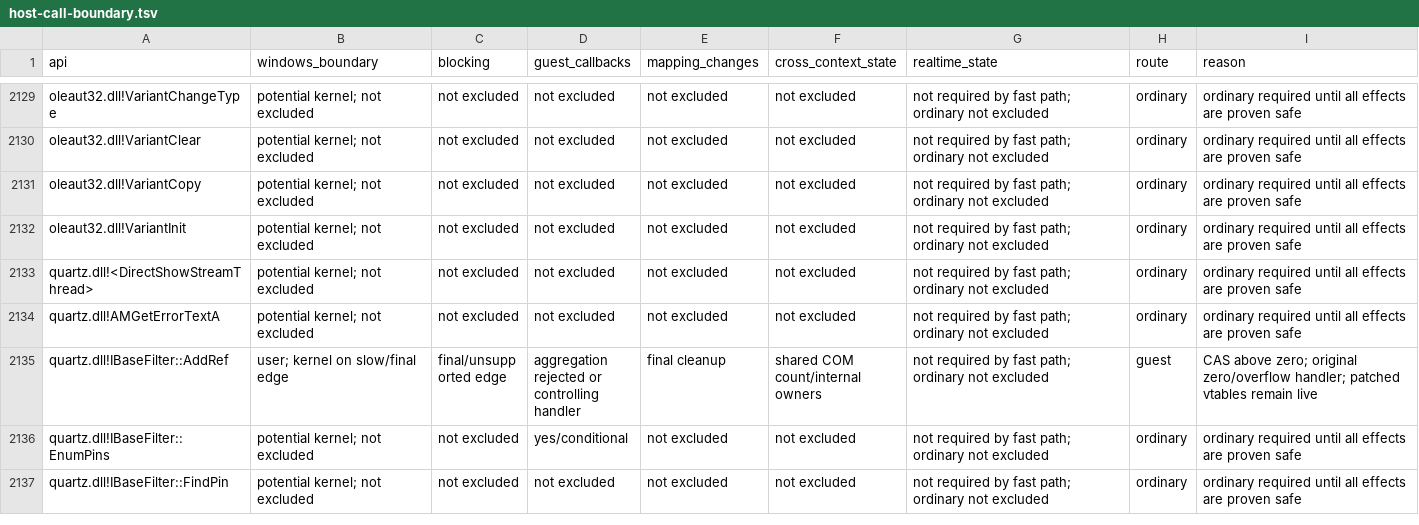
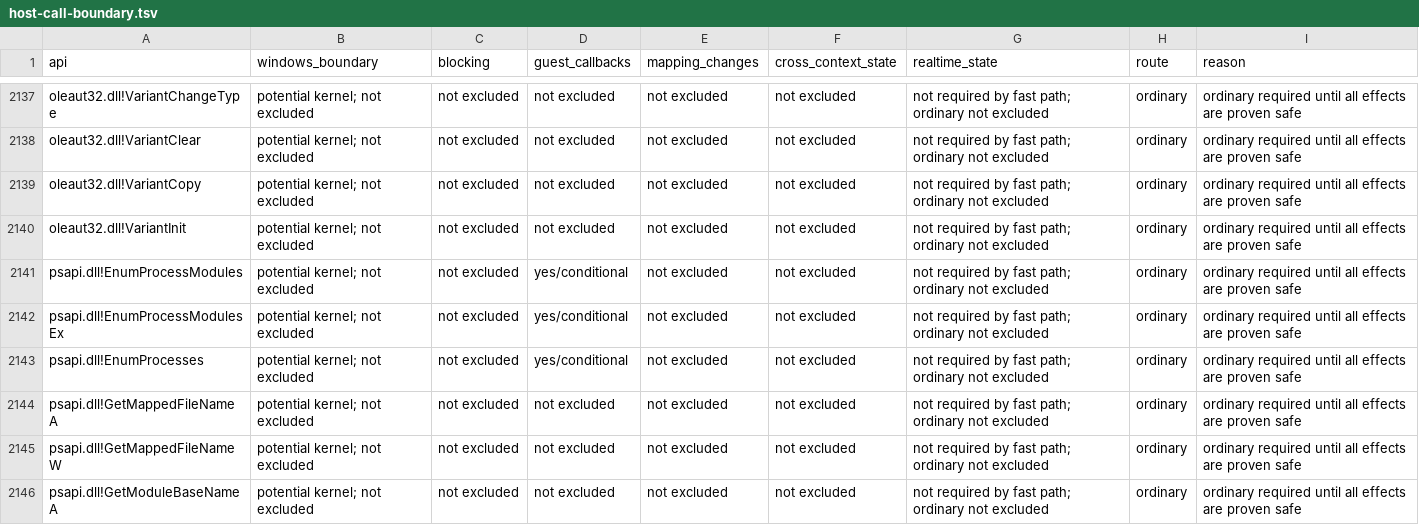
Before and after one commit to hitode-project/hitode, a TSV file: docs/host-call-boundary.tsv, drawn as a sheet; only a part is shown, gaps mark what is left out; the shorter side is filled out with more unchanged rows; the diff covers the shown part only; the diff names each change by its address in the sheet, - before the commit and + after, or states it on an @@ line.

Commit message:
feat(win32): query guest process and module owners through PSAPI
Implement process enumeration, module information and base names, NT process image names and mapped file names, with shared K32 aliases. Reuse existing module enumeration and filename handlers and enforce process query/VM-read rights before their local fast paths.

Retain normalized file names in the existing section owner so mapped-file queries survive closing file and section handles. Share the existing DOS device mapping with QueryDosDevice rather than inventing a second volume identity. PSAPI reads published LDR names even after cwd changes and never enumerates host processes.

Follow Microsoft PSAPI documented A/W sizes, copied-byte process enumeration counts, truncated basename/mapped-name return values and insufficient-buffer behavior. For addresses with no mapped-file owner choose ERROR_FILE_INVALID; unowned/unloaded module handles return ERROR_MOD_NOT_FOUND. Both choices preserve outputs rather than inventing module data. Authored tests cover aliases, rights, Unicode, truncation and retained views on interpreter, JIT and Unicorn. All 908 adv-win32 tests and scoped Clippy pass.

```diff
--- a/docs/host-call-boundary.tsv
+++ b/docs/host-call-boundary.tsv
+row 2141: psapi.dll!EnumProcessModules | potential kernel; not excluded | not excluded | yes/conditional | not excluded | not excluded | not required by fast path; ordinary not excluded | ordinary | ordinary required until all effects are proven safe
+row 2142: psapi.dll!EnumProcessModulesEx | potential kernel; not excluded | not excluded | yes/conditional | not excluded | not excluded | not required by fast path; ordinary not excluded | ordinary | ordinary required until all effects are proven safe
+row 2143: psapi.dll!EnumProcesses | potential kernel; not excluded | not excluded | yes/conditional | not excluded | not excluded | not required by fast path; ordinary not excluded | ordinary | ordinary required until all effects are proven safe
+row 2144: psapi.dll!GetMappedFileNameA | potential kernel; not excluded | not excluded | not excluded | not excluded | not excluded | not required by fast path; ordinary not excluded | ordinary | ordinary required until all effects are proven safe
+row 2145: psapi.dll!GetMappedFileNameW | potential kernel; not excluded | not excluded | not excluded | not excluded | not excluded | not required by fast path; ordinary not excluded | ordinary | ordinary required until all effects are proven safe
+row 2146: psapi.dll!GetModuleBaseNameA | potential kernel; not excluded | not excluded | not excluded | not excluded | not excluded | not required by fast path; ordinary not excluded | ordinary | ordinary required until all effects are proven safe
```
Also changed, not shown: 14 added rows elsewhere in this file, 8 other files.
